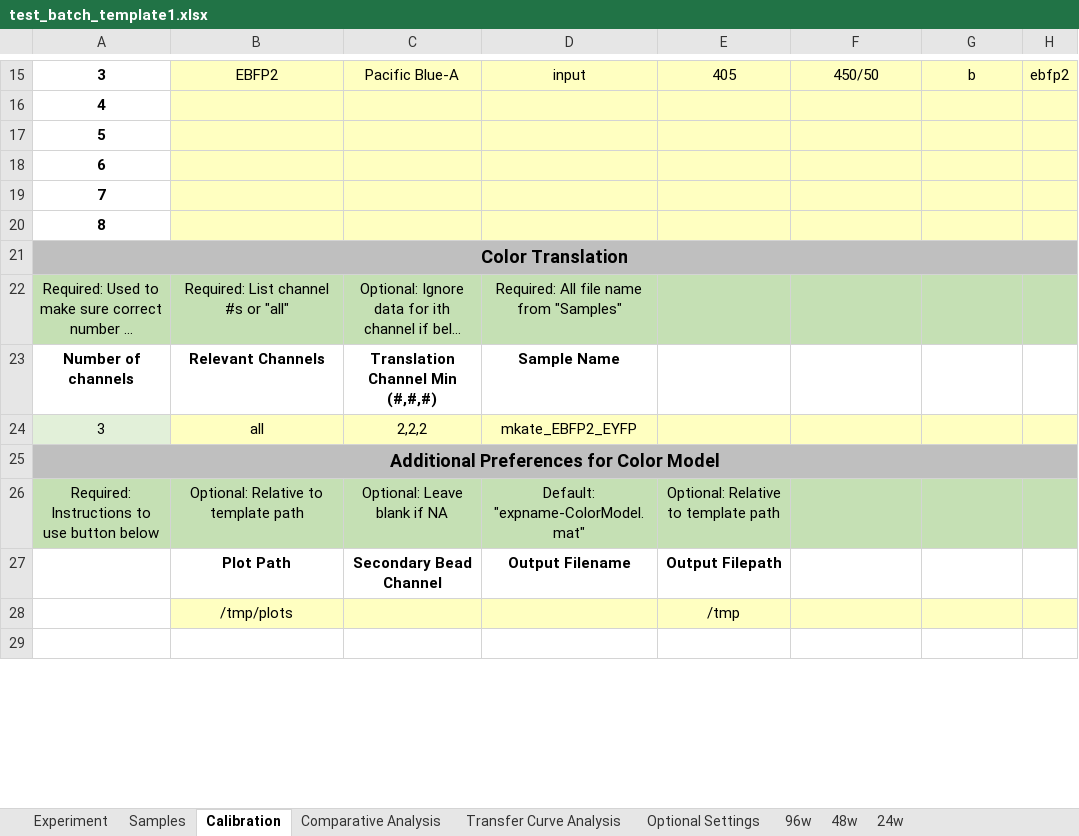
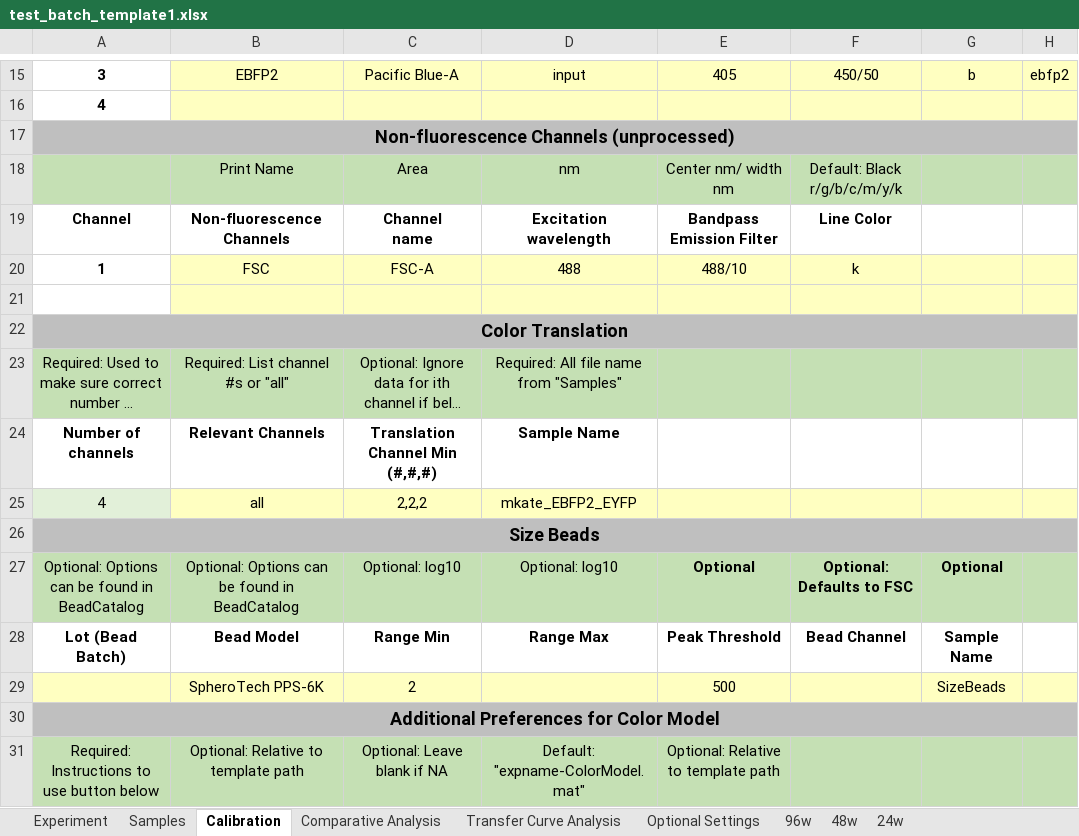
Before and after one commit to hgscott/TASBEFlowAnalytics, an Excel workbook: test_templates/test_batch_template1.xlsx, sheet Calibration, drawn as a sheet; only a part is shown, gaps mark what is left out; the shorter side is filled out with more unchanged rows; long unchanged cells end in …; values as stored, in another font and other column widths than the file's, no borders; charts and pictures not drawn; removed rows and columns are numbered as before the commit, all else as after; ↵ is a line break in a cell; the diff names each change by its address in the sheet, - before the commit and + after, or states it on an @@ line.

```diff
--- a/test_templates/test_batch_template1.xlsx (sheet Calibration)
+++ b/test_templates/test_batch_template1.xlsx (sheet Calibration)
-A17: 5
+A17: Non-fluorescence Channels (unprocessed)
-A17 fill: none
+A17 fill: #BFBFBF, text size: larger
+A17:H17 merged
-B17:H17 fill: #FFFFC1
+B17:H17 fill: #BFBFBF
-row 18: 6
-row 19: 7
+row 18:  | Print Name | Area | nm | Center nm/ width nm | Default: Black r/g/b/c/m/y/k
+row 19: Channel | Non-fluorescence Channels | Channel ↵ name | Excitation wavelength | Bandpass Emission Filter | Line Color
+row 20: 1 | FSC | FSC-A | 488 | 488/10 | k
-A21: 8
+A21: (empty)
-A25: 3
+A25: 4
+row 26: Size Beads
+row 27: Optional: Options can be found in BeadCatalog | Optional: Options can be found in BeadCatalog | Optional: log10 | Optional: log10 | Optional | Optional: Defaults to FSC | Optional
+row 28: Lot (Bead Batch) | Bead Model | Range Min | Range Max | Peak Threshold | Bead Channel | Sample Name
+row 29:  | SpheroTech PPS-6K | 2 |  | 500 |  | SizeBeads
```
Also changed, not shown: sheet Samples, charts or pictures, test_templates/faulty_batch_template1.xlsx, test_templates/test_batch_template2.xlsx, 7 other files.
